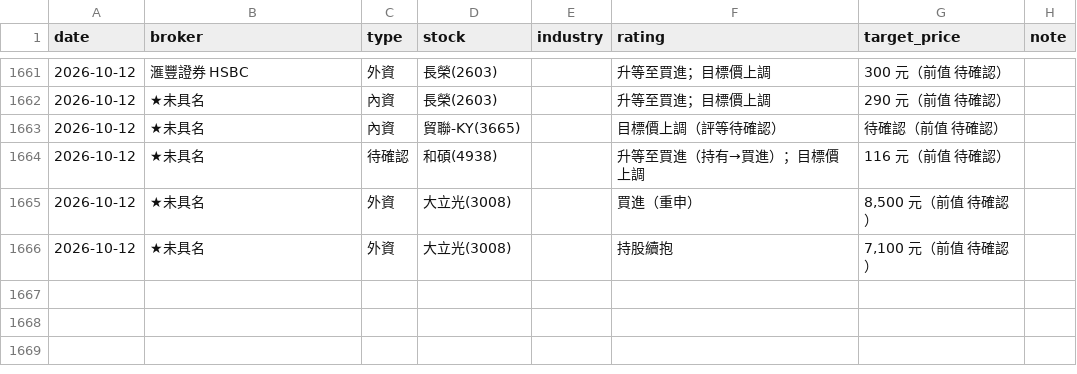
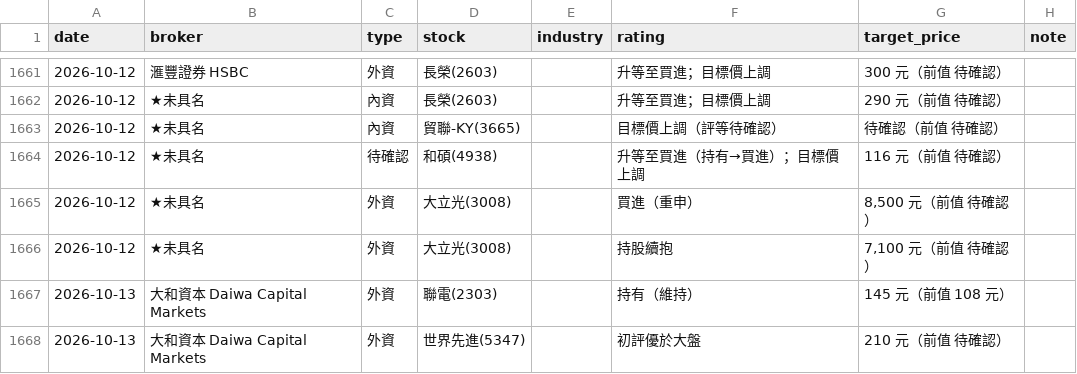
Before and after one commit to wowwow3100-ctrl/daily-report, a CSV file: reports_lite.csv, drawn as a sheet; only a part is shown, gaps mark what is left out.

```diff
--- a/reports_lite.csv
+++ b/reports_lite.csv
@@ -1666 +1666,3 @@ date,broker,type,stock,industry,rating,target_price,note
 2026-10-12,★未具名,外資,大立光(3008),,持股續抱,"7,100 元（前值 待確認）",
+2026-10-13,大和資本 Daiwa Capital Markets,外資,聯電(2303),,持有（維持）,145 元（前值 108 元）,
+2026-10-13,大和資本 Daiwa Capital Markets,外資,世界先進(5347),,初評優於大盤,210 元（前值 待確認）,
```
Also changed, not shown: 12 other files.
